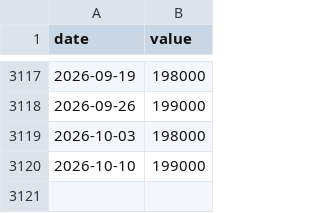
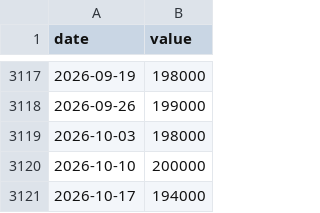
Before and after one commit to mchonea/spy-tlt-regime-dashboard, a CSV file: history/ICSA.csv, drawn as a sheet; only a part is shown, gaps mark what is left out.

```diff
--- a/history/ICSA.csv
+++ b/history/ICSA.csv
@@ -3119,2 +3119,3 @@ date,value
 2026-10-03,198000
-2026-10-10,199000
+2026-10-10,200000
+2026-10-17,194000
```
Also changed, not shown: history/NFCI.csv, history/TLT.csv, 19 other files.
